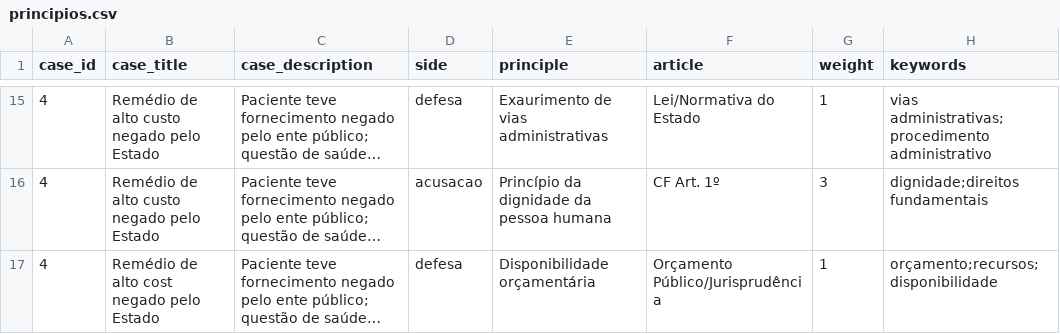
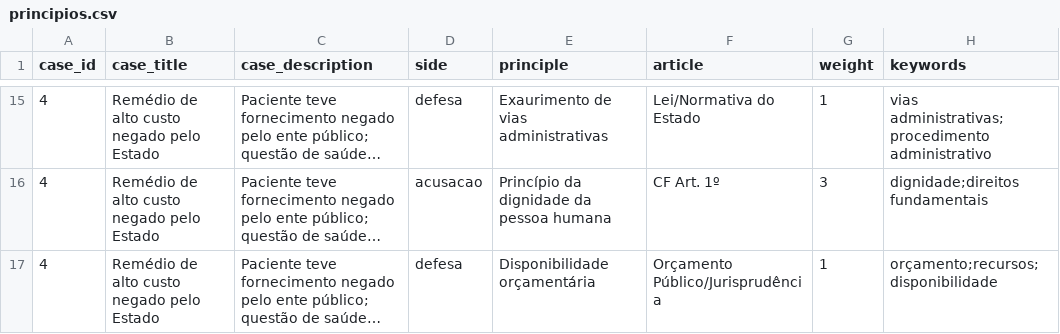
Before and after one commit to scofanosara/P2, a CSV file: data/principios.csv, drawn as a sheet; only a part is shown, gaps mark what is left out; long unchanged cells end in …; the diff names each change by its address in the sheet, - before the commit and + after, or states it on an @@ line.

Commit message:
Add files via upload

```diff
--- a/data/principios.csv
+++ b/data/principios.csv
-B17 (case_title): Remédio de alto cost negado pelo Estado
+B17 (case_title): Remédio de alto custo negado pelo Estado
```
